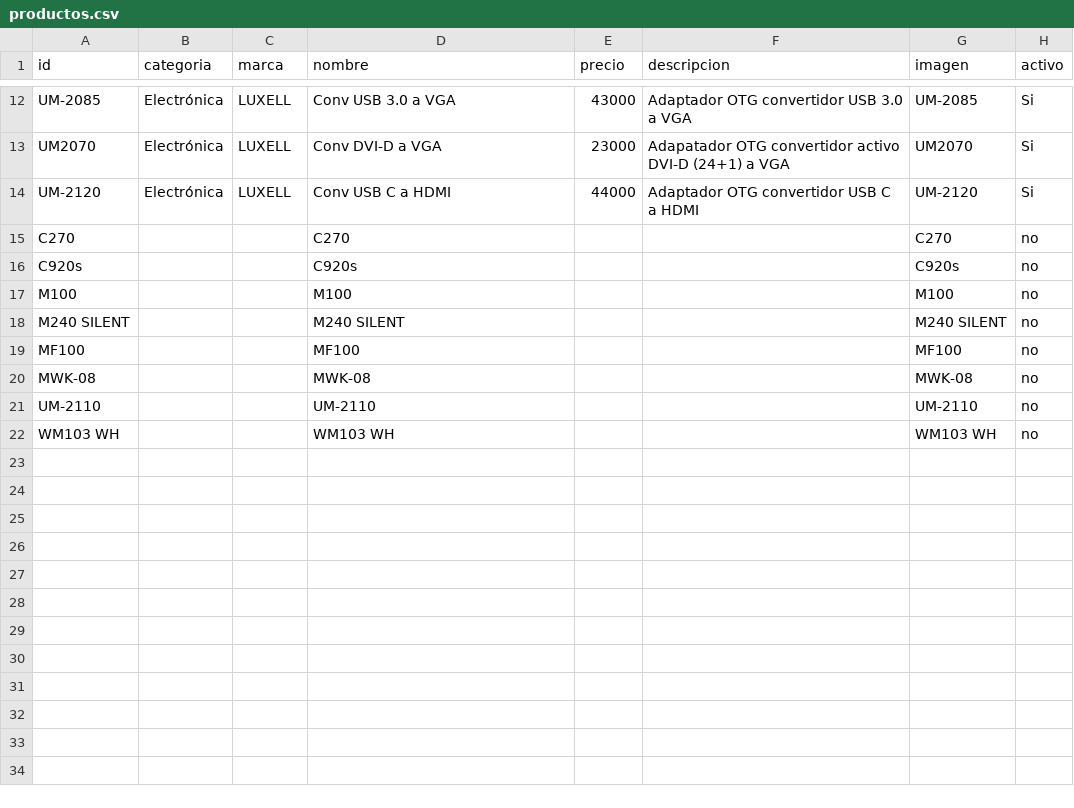
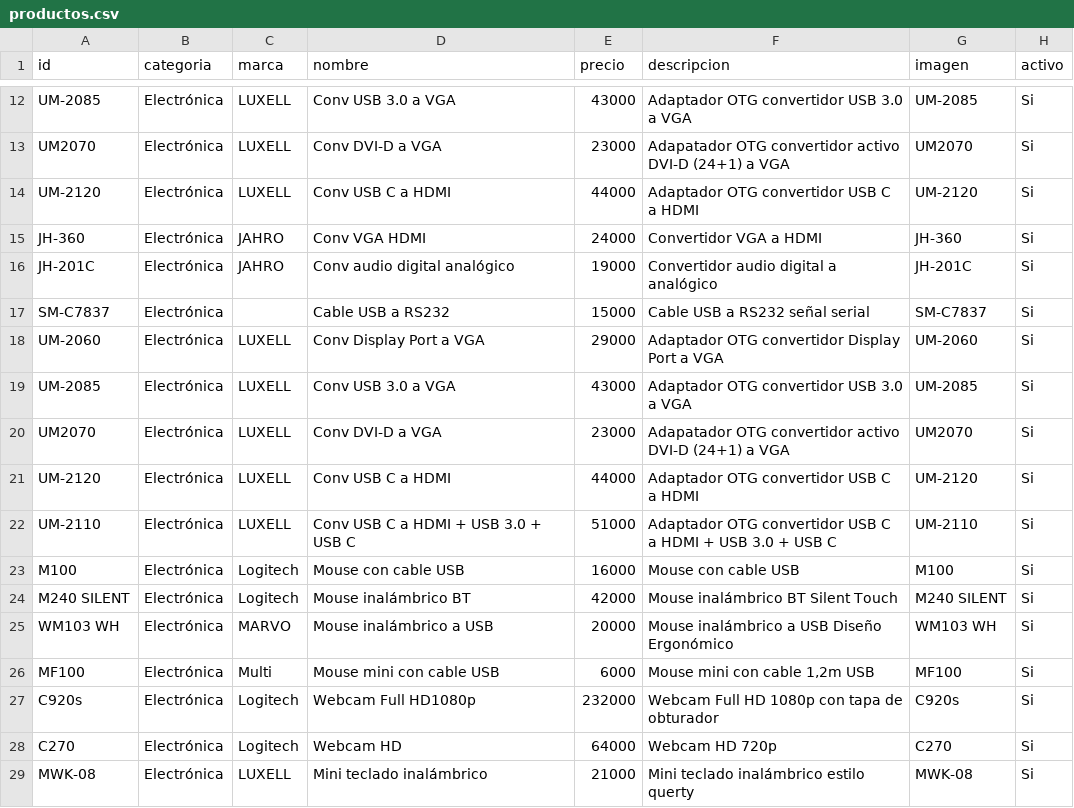
Before and after one commit to personaldualtime-bit/Catalogo, a CSV file: editar/productos.csv, drawn as a sheet; only a part is shown, gaps mark what is left out.

```diff
--- a/editar/productos.csv
+++ b/editar/productos.csv
@@ -24,9 +24,16 @@ UM2070;Electrónica;LUXELL;Conv DVI-D a VGA;23000;Adapatador OTG convertidor act
 UM-2120;Electrónica;LUXELL;Conv USB C a HDMI;44000;Adaptador OTG convertidor USB C a HDMI;UM-2120;Si
-C270;;;C270;;;C270;no
-C920s;;;C920s;;;C920s;no
-M100;;;M100;;;M100;no
-M240 SILENT;;;M240 SILENT;;;M240 SILENT;no
-MF100;;;MF100;;;MF100;no
-MWK-08;;;MWK-08;;;MWK-08;no
-UM-2110;;;UM-2110;;;UM-2110;no
-WM103 WH;;;WM103 WH;;;WM103 WH;no
+JH-360;Electrónica;JAHRO;Conv VGA HDMI;24000;Convertidor VGA a HDMI;JH-360;Si
+JH-201C;Electrónica;JAHRO;Conv audio digital analógico;19000;Convertidor audio digital a analógico;JH-201C;Si
+SM-C7837;Electrónica;;Cable USB a RS232;15000;Cable USB a RS232 señal serial;SM-C7837;Si
+UM-2060;Electrónica;LUXELL;Conv Display Port a VGA;29000;Adaptador OTG convertidor Display Port a VGA;UM-2060;Si
+UM-2085;Electrónica;LUXELL;Conv USB 3.0 a VGA;43000;Adaptador OTG convertidor USB 3.0 a VGA;UM-2085;Si
+UM2070;Electrónica;LUXELL;Conv DVI-D a VGA;23000;Adapatador OTG convertidor activo DVI-D (24+1) a VGA;UM2070;Si
+UM-2120;Electrónica;LUXELL;Conv USB C a HDMI;44000;Adaptador OTG convertidor USB C a HDMI;UM-2120;Si
+UM-2110;Electrónica;LUXELL;Conv USB C a HDMI + USB 3.0 + USB C;51000;Adaptador OTG convertidor USB C a HDMI + USB 3.0 + USB C;UM-2110;Si
+M100;Electrónica;Logitech;Mouse con cable USB;16000;Mouse con cable USB;M100;Si
+M240 SILENT;Electrónica;Logitech;Mouse inalámbrico BT;42000;Mouse inalámbrico BT Silent Touch;M240 SILENT;Si
+WM103 WH;Electrónica;MARVO;Mouse inalámbrico a USB;20000;Mouse inalámbrico a USB Diseño Ergonómico;WM103 WH;Si
+MF100;Electrónica;Multi;Mouse mini con cable USB;6000;Mouse mini con cable 1,2m USB;MF100;Si
+C920s;Electrónica;Logitech;Webcam Full HD1080p;232000;Webcam Full HD 1080p con tapa de obturador;C920s;Si
+C270;Electrónica;Logitech;Webcam HD;64000;Webcam HD 720p;C270;Si
+MWK-08;Electrónica;LUXELL;Mini teclado inalámbrico;21000;Mini teclado inalámbrico estilo querty;MWK-08;Si
```
Also changed, not shown: 1 other file.
